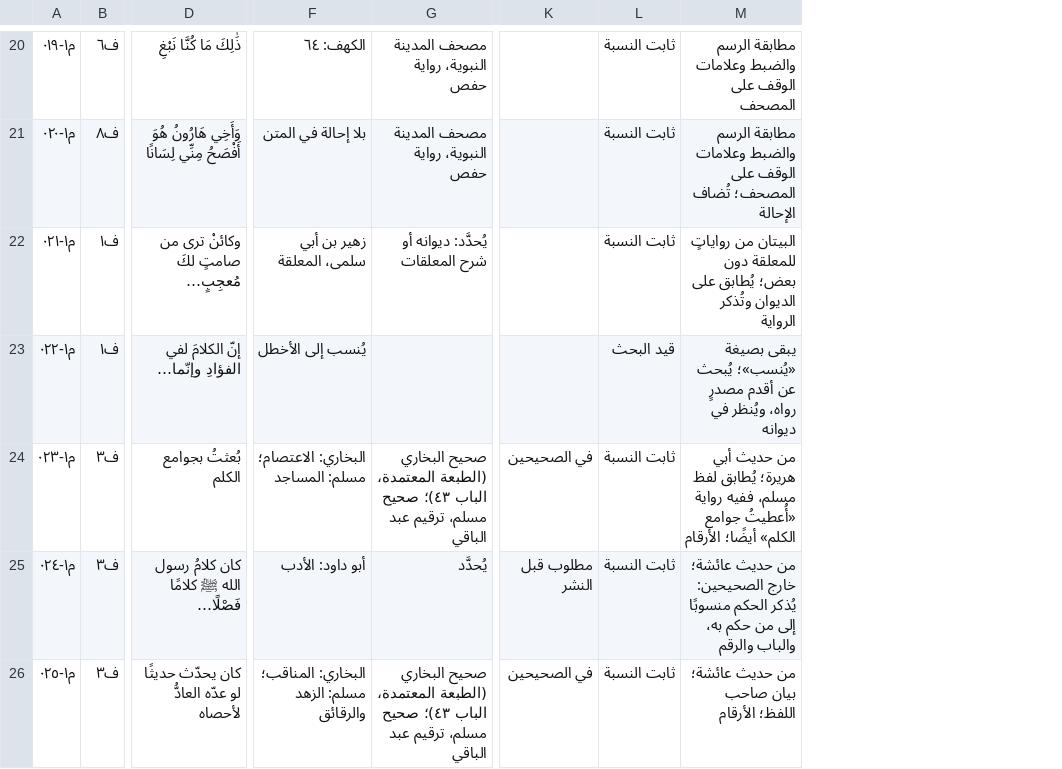
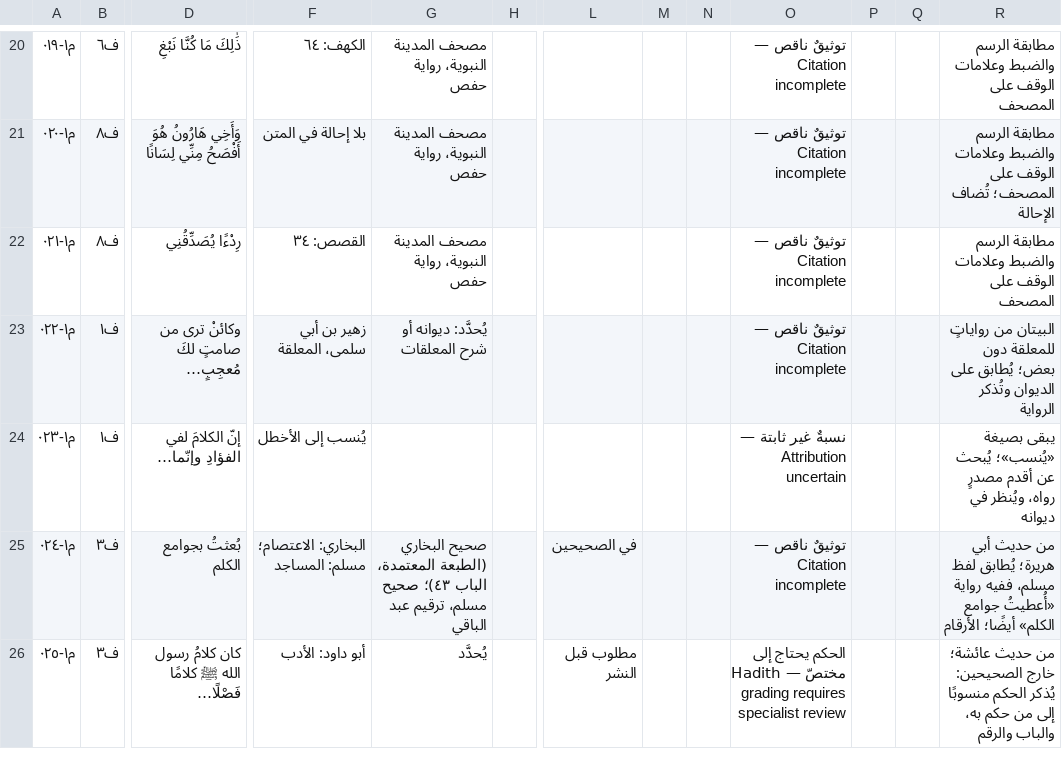
Before and after one commit to ahmadsulaimiy1/My-books, a TSV file: books/sinaat-al-mutakallim/book/_production/التحقيق/سجل-النقول.tsv, drawn as a sheet; only a part is shown, gaps mark what is left out; removed rows and columns are numbered as before the commit, all else as after; the diff covers the shown part only; the diff names each change by its address in the sheet, - before the commit and + after, or states it on an @@ line.

```diff
--- a/books/sinaat-al-mutakallim/book/_production/التحقيق/سجل-النقول.tsv
+++ b/books/sinaat-al-mutakallim/book/_production/التحقيق/سجل-النقول.tsv
+column H, empty
-column L, rows 20-26: ثابت النسبة | ثابت النسبة | ثابت النسبة | قيد البحث | ثابت النسبة | ثابت النسبة | ثابت النسبة
+column M, empty
+column N, empty
+column O, rows 20-26: توثيقٌ ناقص — Citation incomplete | توثيقٌ ناقص — Citation incomplete | توثيقٌ ناقص — Citation incomplete | توثيقٌ ناقص — Citation incomplete | نسبةٌ غير ثابتة — Attribution uncertain | توثيقٌ ناقص — Citation incomplete | الحكم يحتاج إلى مختصّ — Hadith grading requires specialist review
+column P, empty
+column Q, empty
-B22: ف١
+B22: ف٨
-D22: وكائنْ ترى من صامتٍ لكَ مُعجِبٍ…
+D22: رِدْءًا يُصَدِّقُنِي
-F22: زهير بن أبي سلمى، المعلقة
+F22: القصص: ٣٤
-G22: يُحدَّد: ديوانه أو شرح المعلقات
+G22: مصحف المدينة النبوية، رواية حفص
-R22: البيتان من رواياتٍ للمعلقة دون بعض؛ يُطابق على الديوان وتُذكر الرواية
+R22: مطابقة الرسم والضبط وعلامات الوقف على المصحف
-D23: إنّ الكلامَ لفي الفؤادِ وإنّما…
+D23: وكائنْ ترى من صامتٍ لكَ مُعجِبٍ…
-F23: يُنسب إلى الأخطل
+F23: زهير بن أبي سلمى، المعلقة
-G23: (empty)
+G23: يُحدَّد: ديوانه أو شرح المعلقات
-R23: يبقى بصيغة «يُنسب»؛ يُبحث عن أقدم مصدرٍ رواه، ويُنظر في ديوانه
+R23: البيتان من رواياتٍ للمعلقة دون بعض؛ يُطابق على الديوان وتُذكر الرواية
-B24: ف٣
+B24: ف١
-D24: بُعثتُ بجوامع الكلم
+D24: إنّ الكلامَ لفي الفؤادِ وإنّما…
-F24: البخاري: الاعتصام؛ مسلم: المساجد
+F24: يُنسب إلى الأخطل
-G24: صحيح البخاري (الطبعة المعتمدة، الباب ٤٣)؛ صحيح مسلم، ترقيم عبد الباقي
+G24: (empty)
-L24: في الصحيحين
+L24: (empty)
-R24: من حديث أبي هريرة؛ يُطابق لفظ مسلم، ففيه رواية «أُعطيتُ جوامع الكلم» أيضًا؛ الأرقام
+R24: يبقى بصيغة «يُنسب»؛ يُبحث عن أقدم مصدرٍ رواه، ويُنظر في ديوانه
-D25: كان كلامُ رسول الله ﷺ كلامًا فَصْلًا…
+D25: بُعثتُ بجوامع الكلم
-F25: أبو داود: الأدب
+F25: البخاري: الاعتصام؛ مسلم: المساجد
-G25: يُحدَّد
+G25: صحيح البخاري (الطبعة المعتمدة، الباب ٤٣)؛ صحيح مسلم، ترقيم عبد الباقي
-L25: مطلوب قبل النشر
+L25: في الصحيحين
-R25: من حديث عائشة؛ خارج الصحيحين: يُذكر الحكم منسوبًا إلى من حكم به، والباب والرقم
+R25: من حديث أبي هريرة؛ يُطابق لفظ مسلم، ففيه رواية «أُعطيتُ جوامع الكلم» أيضًا؛ الأرقام
-D26: كان يحدّث حديثًا لو عدّه العادُّ لأحصاه
+D26: كان كلامُ رسول الله ﷺ كلامًا فَصْلًا…
-F26: البخاري: المناقب؛ مسلم: الزهد والرقائق
+F26: أبو داود: الأدب
-G26: صحيح البخاري (الطبعة المعتمدة، الباب ٤٣)؛ صحيح مسلم، ترقيم عبد الباقي
+G26: يُحدَّد
-L26: في الصحيحين
+L26: مطلوب قبل النشر
-R26: …حديث عائشة؛ بيان صاحب اللفظ؛ الأرقام
+R26: …حديث عائشة؛ خارج الصحيحين: يُذكر الحكم منسوبًا إلى من حكم به، والباب والرقم
```
Also changed, not shown: 1 added row and 130 edited cells elsewhere in this file, 19 other files.
